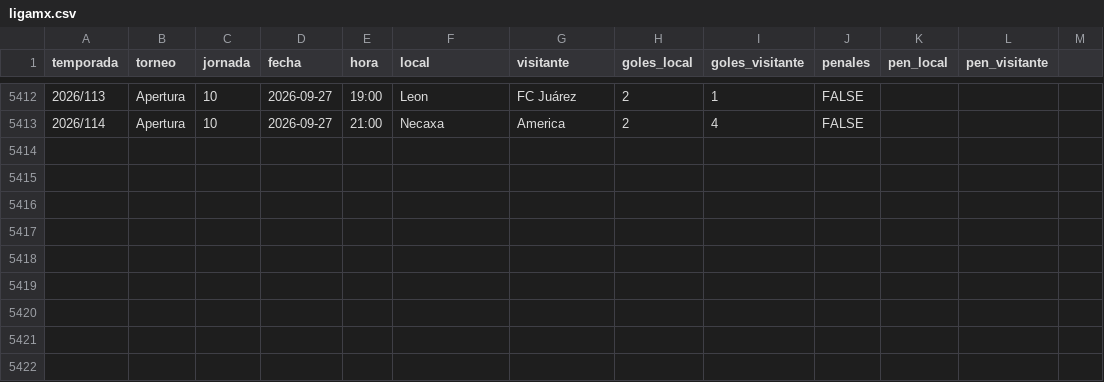
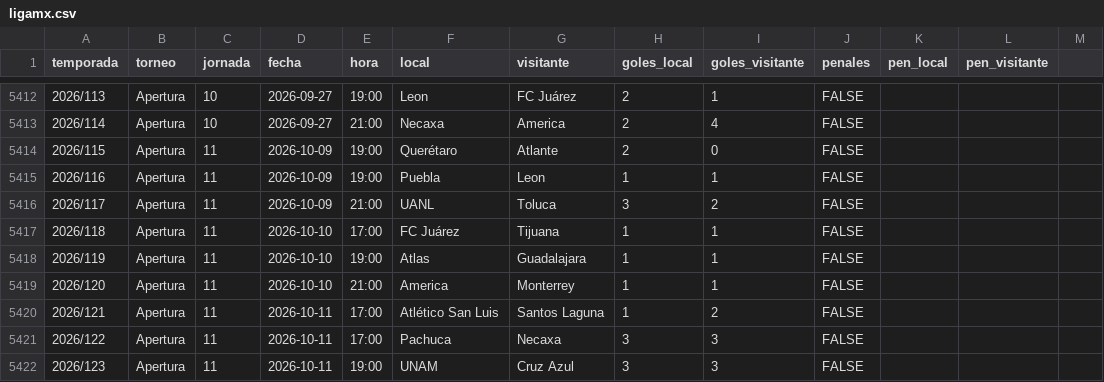
Before and after one commit to PabloDuranLopez/Predictor_LigaMx, a CSV file: data/ligamx.csv, drawn as a sheet; only a part is shown, gaps mark what is left out; the diff names each change by its address in the sheet, - before the commit and + after, or states it on an @@ line.

```diff
--- a/data/ligamx.csv
+++ b/data/ligamx.csv
+row 5414: 2026/115 | Apertura | 11 | 2026-10-09 | 19:00 | Querétaro | Atlante | 2 | 0 | FALSE
+row 5415: 2026/116 | Apertura | 11 | 2026-10-09 | 19:00 | Puebla | Leon | 1 | 1 | FALSE
+row 5416: 2026/117 | Apertura | 11 | 2026-10-09 | 21:00 | UANL | Toluca | 3 | 2 | FALSE
+row 5417: 2026/118 | Apertura | 11 | 2026-10-10 | 17:00 | FC Juárez | Tijuana | 1 | 1 | FALSE
+row 5418: 2026/119 | Apertura | 11 | 2026-10-10 | 19:00 | Atlas | Guadalajara | 1 | 1 | FALSE
+row 5419: 2026/120 | Apertura | 11 | 2026-10-10 | 21:00 | America | Monterrey | 1 | 1 | FALSE
+row 5420: 2026/121 | Apertura | 11 | 2026-10-11 | 17:00 | Atlético San Luis | Santos Laguna | 1 | 2 | FALSE
+row 5421: 2026/122 | Apertura | 11 | 2026-10-11 | 17:00 | Pachuca | Necaxa | 3 | 3 | FALSE
+row 5422: 2026/123 | Apertura | 11 | 2026-10-11 | 19:00 | UNAM | Cruz Azul | 3 | 3 | FALSE
```
Also changed, not shown: data/partidos_predecir.csv, data/predicciones.csv.
